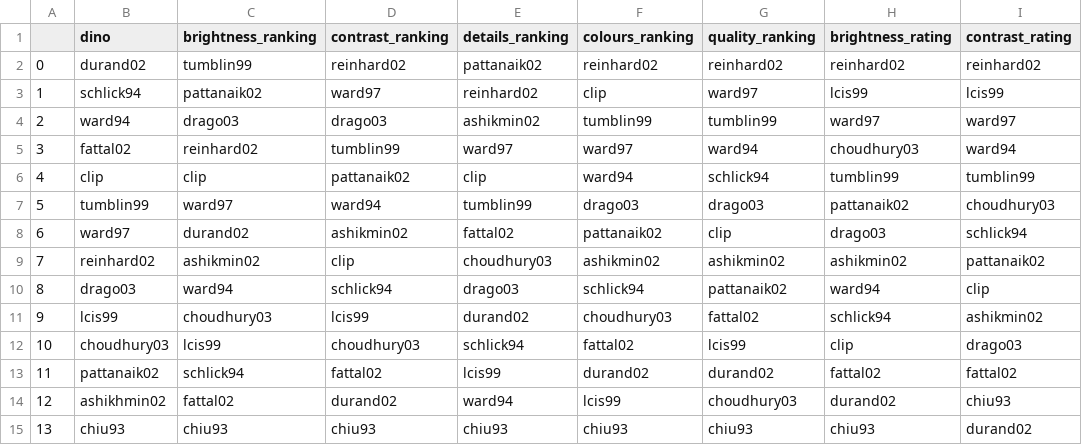
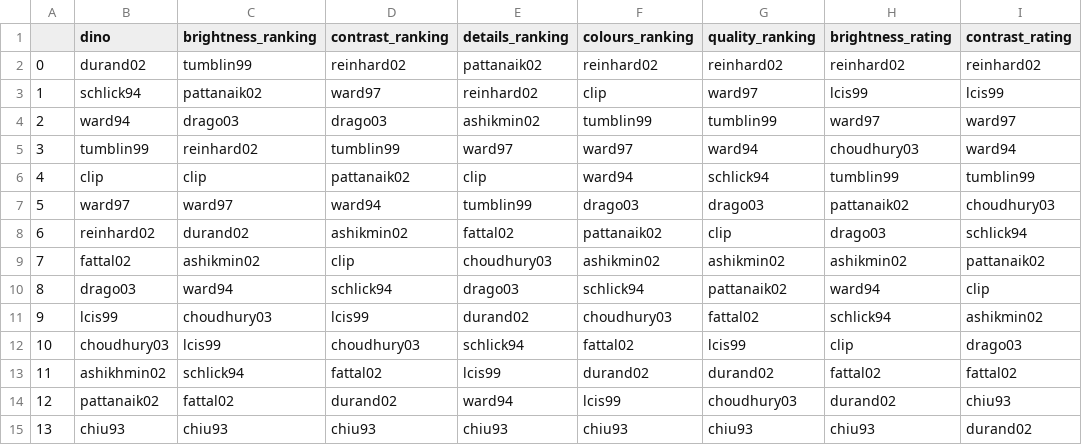
Before and after one commit to ASavageCabbage/divnorm-brightness, a CSV file: cadik/indoor_tm_ranking.csv, drawn as a sheet; only a part is shown; the diff names each change by its address in the sheet, - before the commit and + after, or states it on an @@ line.

Commit message:
Add Kruskal-Wallis results for comparing DINOS to Cadik

```diff
--- a/cadik/indoor_tm_ranking.csv
+++ b/cadik/indoor_tm_ranking.csv
-B5 (dino): fattal02
+B5 (dino): tumblin99
-B7 (dino): tumblin99
+B7 (dino): ward97
-B8 (dino): ward97
+B8 (dino): reinhard02
-B9 (dino): reinhard02
+B9 (dino): fattal02
-B13 (dino): pattanaik02
+B13 (dino): ashikhmin02
-B14 (dino): ashikhmin02
+B14 (dino): pattanaik02
```
Also changed, not shown: cadik/night_tm_ranking.csv, cadik/outdoor_tm_ranking.csv, 2 other files.
